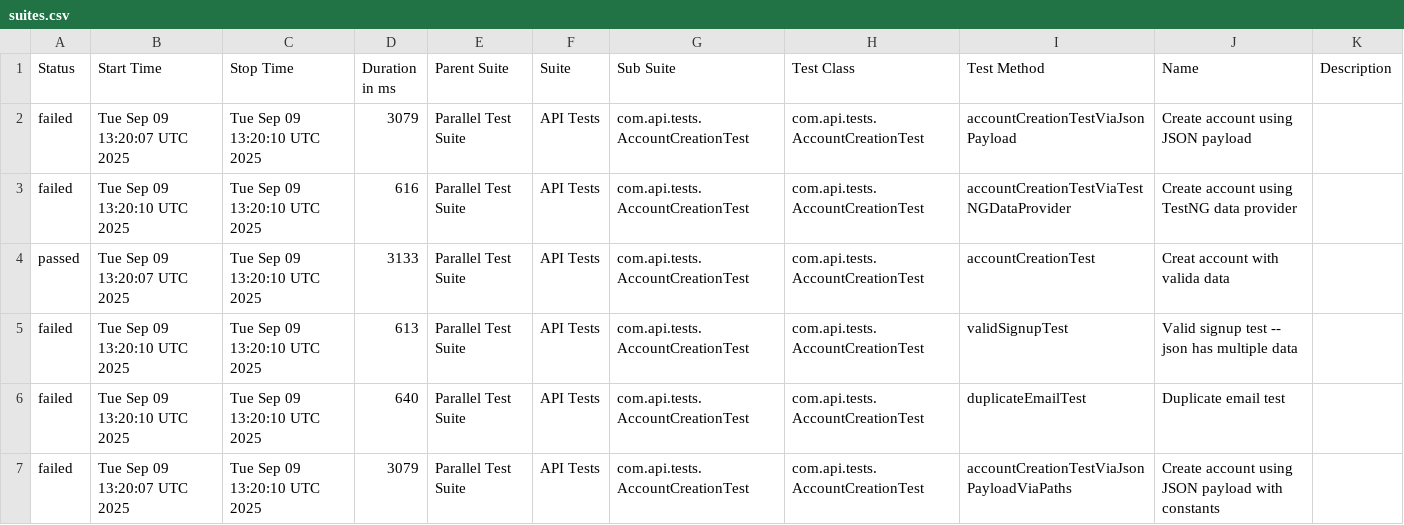
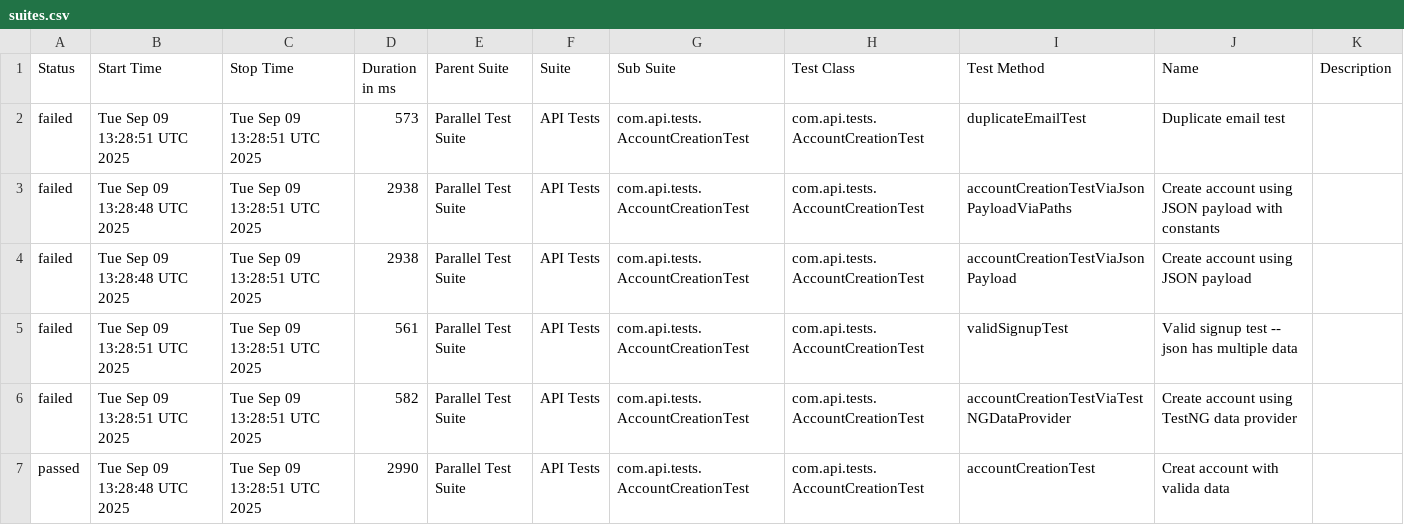
Before and after one commit to abharish480/BankAPIDemo_RestAssured, a CSV file: data/suites.csv, drawn as a sheet.

```diff
--- a/data/suites.csv
+++ b/data/suites.csv
@@ -1,7 +1,7 @@
 "Status","Start Time","Stop Time","Duration in ms","Parent Suite","Suite","Sub Suite","Test Class","Test Method","Name","Description"
-"failed","Tue Sep 09 13:20:07 UTC 2025","Tue Sep 09 13:20:10 UTC 2025","3079","Parallel Test Suite","API Tests","com.api.tests.AccountCreationTest","com.api.tests.AccountCreationTest","accountCreationTestViaJsonPayload","Create account using JSON payload",""
-"failed","Tue Sep 09 13:20:10 UTC 2025","Tue Sep 09 13:20:10 UTC 2025","616","Parallel Test Suite","API Tests","com.api.tests.AccountCreationTest","com.api.tests.AccountCreationTest","accountCreationTestViaTestNGDataProvider","Create account using TestNG data provider",""
-"passed","Tue Sep 09 13:20:07 UTC 2025","Tue Sep 09 13:20:10 UTC 2025","3133","Parallel Test Suite","API Tests","com.api.tests.AccountCreationTest","com.api.tests.AccountCreationTest","accountCreationTest","Creat account with valida data",""
-"failed","Tue Sep 09 13:20:10 UTC 2025","Tue Sep 09 13:20:10 UTC 2025","613","Parallel Test Suite","API Tests","com.api.tests.AccountCreationTest","com.api.tests.AccountCreationTest","validSignupTest","Valid signup test -- json has multiple data",""
-"failed","Tue Sep 09 13:20:10 UTC 2025","Tue Sep 09 13:20:10 UTC 2025","640","Parallel Test Suite","API Tests","com.api.tests.AccountCreationTest","com.api.tests.AccountCreationTest","duplicateEmailTest","Duplicate email test",""
-"failed","Tue Sep 09 13:20:07 UTC 2025","Tue Sep 09 13:20:10 UTC 2025","3079","Parallel Test Suite","API Tests","com.api.tests.AccountCreationTest","com.api.tests.AccountCreationTest","accountCreationTestViaJsonPayloadViaPaths","Create account using JSON payload with constants",""
+"failed","Tue Sep 09 13:28:51 UTC 2025","Tue Sep 09 13:28:51 UTC 2025","573","Parallel Test Suite","API Tests","com.api.tests.AccountCreationTest","com.api.tests.AccountCreationTest","duplicateEmailTest","Duplicate email test",""
+"failed","Tue Sep 09 13:28:48 UTC 2025","Tue Sep 09 13:28:51 UTC 2025","2938","Parallel Test Suite","API Tests","com.api.tests.AccountCreationTest","com.api.tests.AccountCreationTest","accountCreationTestViaJsonPayloadViaPaths","Create account using JSON payload with constants",""
+"failed","Tue Sep 09 13:28:48 UTC 2025","Tue Sep 09 13:28:51 UTC 2025","2938","Parallel Test Suite","API Tests","com.api.tests.AccountCreationTest","com.api.tests.AccountCreationTest","accountCreationTestViaJsonPayload","Create account using JSON payload",""
+"failed","Tue Sep 09 13:28:51 UTC 2025","Tue Sep 09 13:28:51 UTC 2025","561","Parallel Test Suite","API Tests","com.api.tests.AccountCreationTest","com.api.tests.AccountCreationTest","validSignupTest","Valid signup test -- json has multiple data",""
+"failed","Tue Sep 09 13:28:51 UTC 2025","Tue Sep 09 13:28:51 UTC 2025","582","Parallel Test Suite","API Tests","com.api.tests.AccountCreationTest","com.api.tests.AccountCreationTest","accountCreationTestViaTestNGDataProvider","Create account using TestNG data provider",""
+"passed","Tue Sep 09 13:28:48 UTC 2025","Tue Sep 09 13:28:51 UTC 2025","2990","Parallel Test Suite","API Tests","com.api.tests.AccountCreationTest","com.api.tests.AccountCreationTest","accountCreationTest","Creat account with valida data",""
```
Also changed, not shown: 27 other files.
